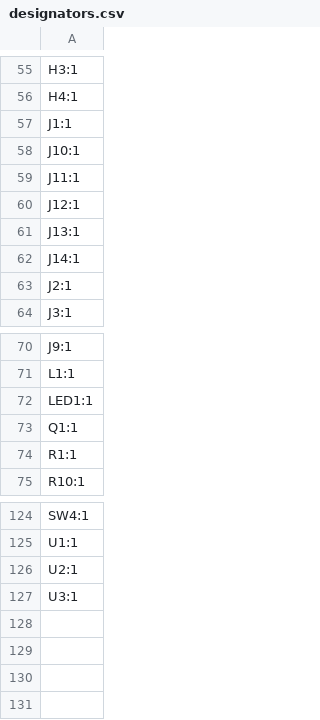
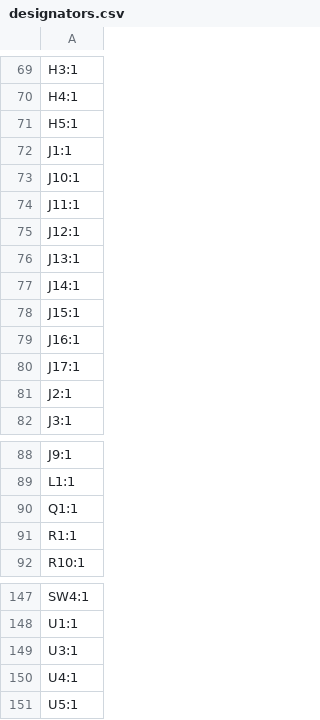
Before and after one commit to ademuri/air-filter-controller, a CSV file: hardware/production/designators.csv, drawn as a sheet; only a part is shown, gaps mark what is left out; the diff covers the shown part only.

```diff
--- a/hardware/production/designators.csv
+++ b/hardware/production/designators.csv
@@ -56,2 +70,3 @@ H3:1
 H4:1
+H5:1
 J1:1
@@ -62,2 +77,5 @@ J13:1
 J14:1
+J15:1
+J16:1
+J17:1
 J2:1
@@ -71,3 +89,2 @@ J9:1
 L1:1
-LED1:1
 Q1:1
@@ -125,3 +148,4 @@ SW4:1
 U1:1
-U2:1
 U3:1
+U4:1
+U5:1
```
Also changed, not shown: 20 added rows elsewhere in this file, hardware/production/bom.csv, hardware/production/positions.csv, 6 other files.
